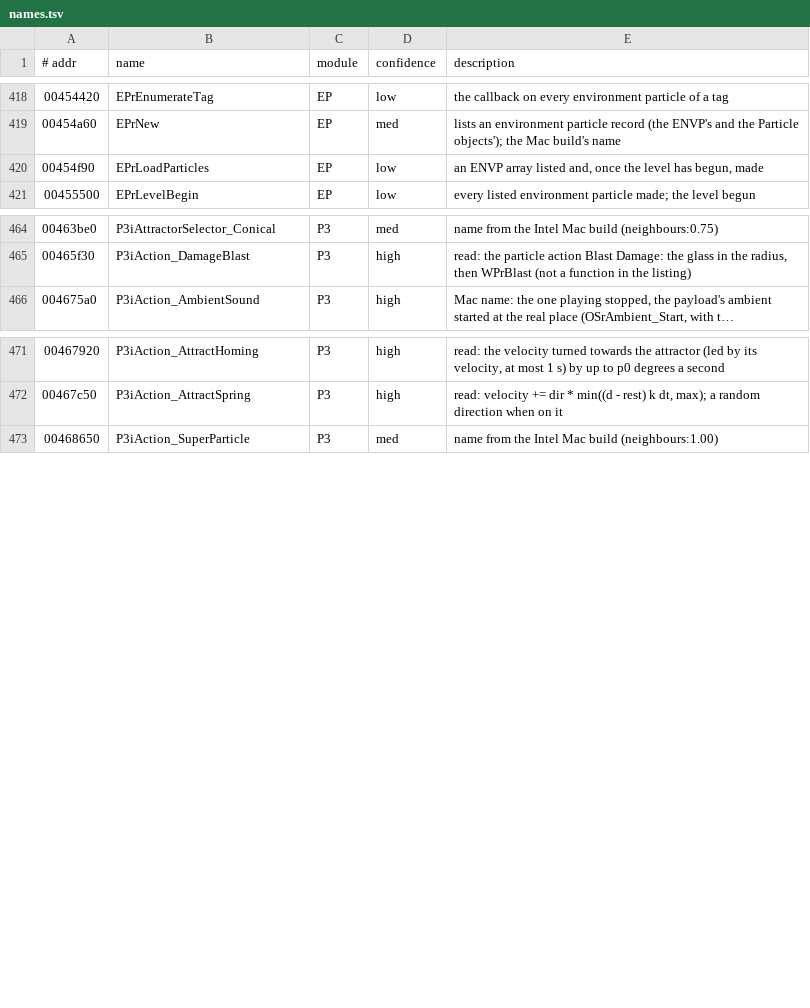
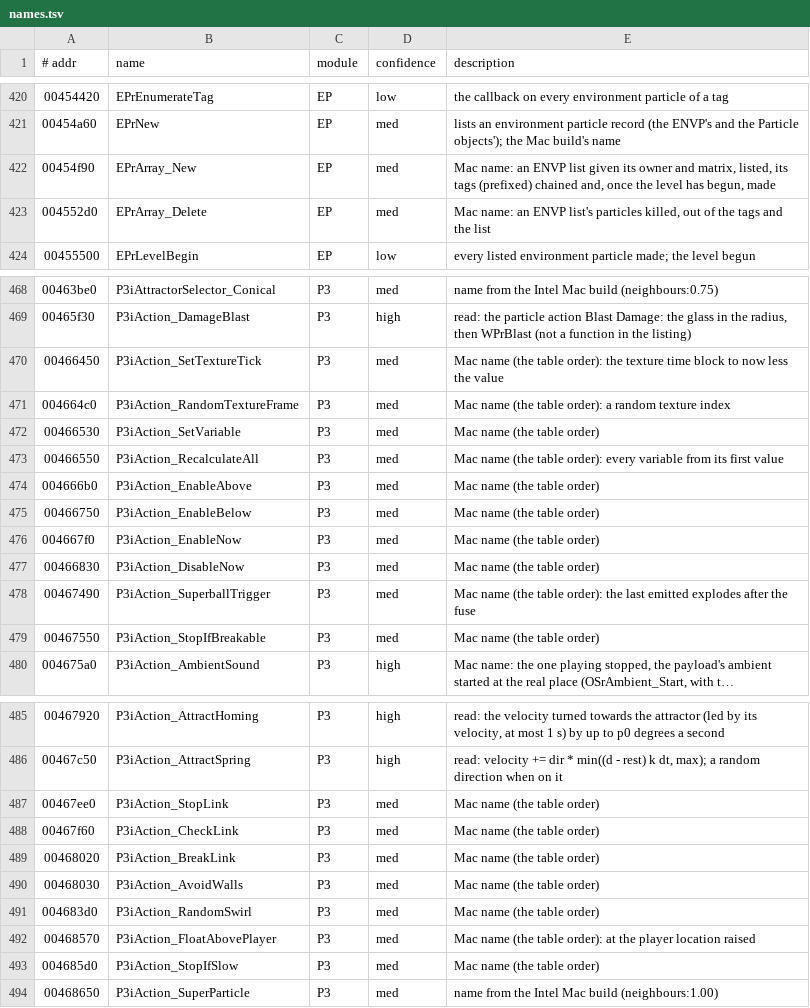
Before and after one commit to emdzej/openoni, a TSV file: tools/ghidra/names.tsv, drawn as a sheet; only a part is shown, gaps mark what is left out; long unchanged cells end in …; addresses are those after the commit; the diff covers the shown part only; the diff names each change by its address in the sheet, - before the commit and + after, or states it on an @@ line.

Commit message:
Port the level load's progress dialog, the film's special animations and more
- The level's load shows the original's progress dialog (155) with the WM's
  progress bar (class 13), a frame drawn at each of its steps; the parity
  run's frame 1500 moves by those frames.
- A playing film's input plays its special animations (its TRAM links).
- The WM's default and list box hit tests; the frames' parts stay out, only
  the developers' dialogs have their styles.
- The particles' later actions, location 5, body positions, super particles,
  the objects' particle lists, the sky's particles without fog, the help page
  (ui_show_help), the objects' jello, the weapon's per-tick move, the AI's
  sight lines on the octree's point test, the unstoppable kept from AI throws,
  and sounds (autosave, door locks, target set).
- docs: formats/par3.md, re/particles.md; the notes of what's left.

```diff
--- a/tools/ghidra/names.tsv
+++ b/tools/ghidra/names.tsv
-B422 (name): EPrLoadParticles
+B422 (name): EPrArray_New
-D422 (confidence): low
+D422 (confidence): med
-E422 (description): an ENVP array listed and, once…
+E422 (description): Mac name: an ENVP list given its owner and matrix, listed, its tags (prefixed) chained and, once…
+row 423: 004552d0 | EPrArray_Delete | EP | med | Mac name: an ENVP list's particles killed, out of the tags and the list
+row 470: 00466450 | P3iAction_SetTextureTick | P3 | med | Mac name (the table order): the texture time block to now less the value
+row 471: 004664c0 | P3iAction_RandomTextureFrame | P3 | med | Mac name (the table order): a random texture index
+row 472: 00466530 | P3iAction_SetVariable | P3 | med | Mac name (the table order)
+row 473: 00466550 | P3iAction_RecalculateAll | P3 | med | Mac name (the table order): every variable from its first value
+row 474: 004666b0 | P3iAction_EnableAbove | P3 | med | Mac name (the table order)
+row 475: 00466750 | P3iAction_EnableBelow | P3 | med | Mac name (the table order)
+row 476: 004667f0 | P3iAction_EnableNow | P3 | med | Mac name (the table order)
+row 477: 00466830 | P3iAction_DisableNow | P3 | med | Mac name (the table order)
+row 478: 00467490 | P3iAction_SuperballTrigger | P3 | med | Mac name (the table order): the last emitted explodes after the fuse
+row 479: 00467550 | P3iAction_StopIfBreakable | P3 | med | Mac name (the table order)
+row 487: 00467ee0 | P3iAction_StopLink | P3 | med | Mac name (the table order)
+row 488: 00467f60 | P3iAction_CheckLink | P3 | med | Mac name (the table order)
+row 489: 00468020 | P3iAction_BreakLink | P3 | med | Mac name (the table order)
+row 490: 00468030 | P3iAction_AvoidWalls | P3 | med | Mac name (the table order)
+row 491: 004683d0 | P3iAction_RandomSwirl | P3 | med | Mac name (the table order)
+row 492: 00468570 | P3iAction_FloatAbovePlayer | P3 | med | Mac name (the table order): at the player location raised
+row 493: 004685d0 | P3iAction_StopIfSlow | P3 | med | Mac name (the table order)
```
Also changed, not shown: 7 added rows elsewhere in this file, 52 other files.
